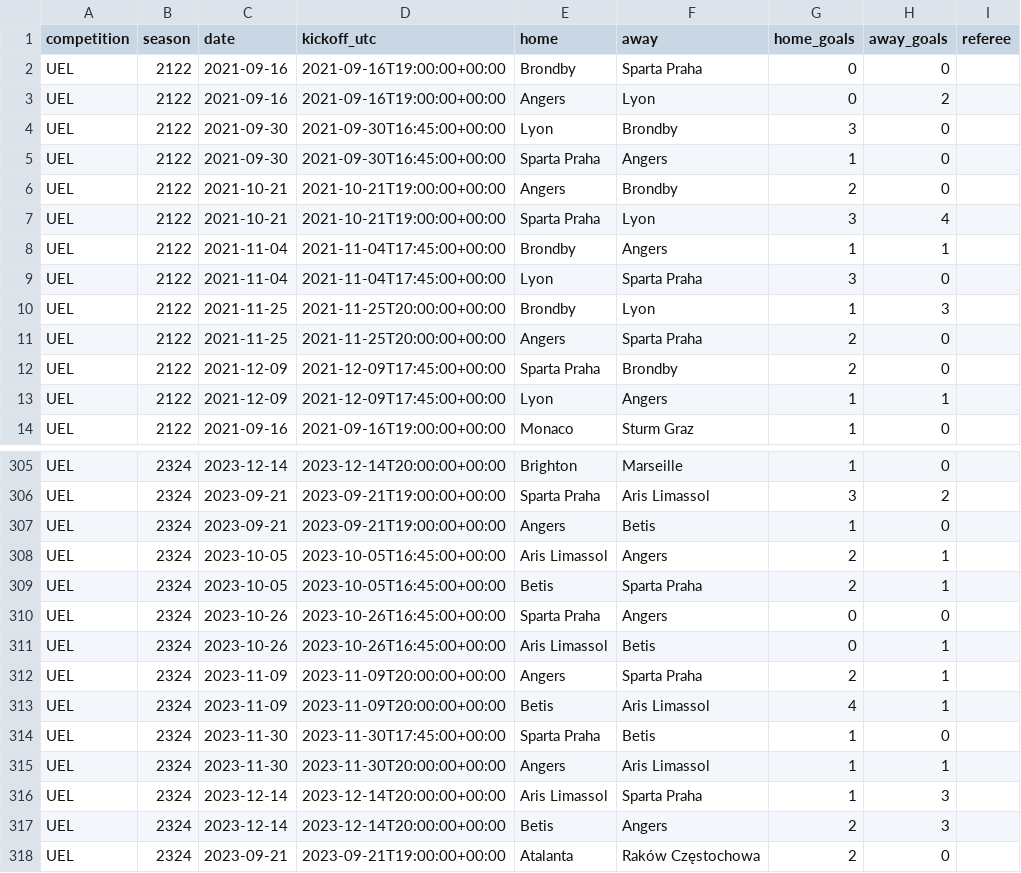
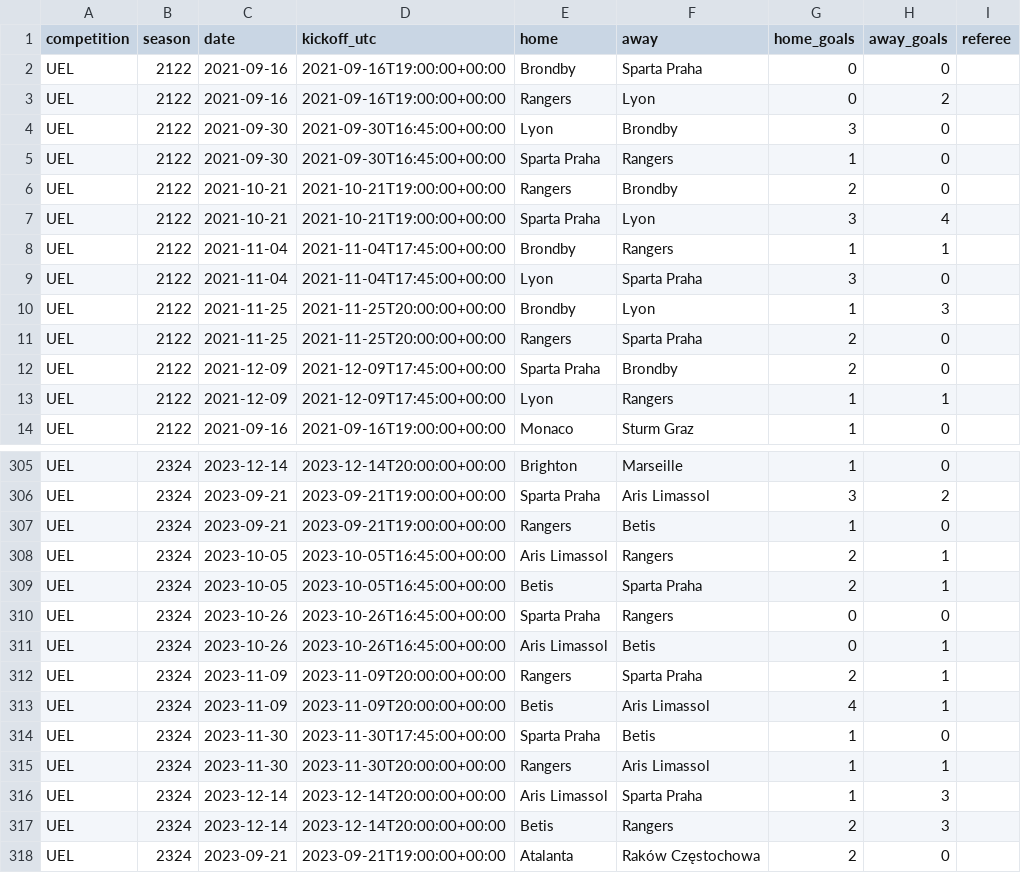
Before and after one commit to krishsakharkar/match-predictor, a CSV file: data/history/uel_results.csv, drawn as a sheet; only a part is shown, gaps mark what is left out; the diff covers the shown part only.

```diff
--- a/data/history/uel_results.csv
+++ b/data/history/uel_results.csv
@@ -2,13 +2,13 @@ competition,season,date,kickoff_utc,home,away,home_goals,away_goals,referee
 UEL,2122,2021-09-16,2021-09-16T19:00:00+00:00,Brondby,Sparta Praha,0,0,
-UEL,2122,2021-09-16,2021-09-16T19:00:00+00:00,Angers,Lyon,0,2,
+UEL,2122,2021-09-16,2021-09-16T19:00:00+00:00,Rangers,Lyon,0,2,
 UEL,2122,2021-09-30,2021-09-30T16:45:00+00:00,Lyon,Brondby,3,0,
-UEL,2122,2021-09-30,2021-09-30T16:45:00+00:00,Sparta Praha,Angers,1,0,
-UEL,2122,2021-10-21,2021-10-21T19:00:00+00:00,Angers,Brondby,2,0,
+UEL,2122,2021-09-30,2021-09-30T16:45:00+00:00,Sparta Praha,Rangers,1,0,
+UEL,2122,2021-10-21,2021-10-21T19:00:00+00:00,Rangers,Brondby,2,0,
 UEL,2122,2021-10-21,2021-10-21T19:00:00+00:00,Sparta Praha,Lyon,3,4,
-UEL,2122,2021-11-04,2021-11-04T17:45:00+00:00,Brondby,Angers,1,1,
+UEL,2122,2021-11-04,2021-11-04T17:45:00+00:00,Brondby,Rangers,1,1,
 UEL,2122,2021-11-04,2021-11-04T17:45:00+00:00,Lyon,Sparta Praha,3,0,
 UEL,2122,2021-11-25,2021-11-25T20:00:00+00:00,Brondby,Lyon,1,3,
-UEL,2122,2021-11-25,2021-11-25T20:00:00+00:00,Angers,Sparta Praha,2,0,
+UEL,2122,2021-11-25,2021-11-25T20:00:00+00:00,Rangers,Sparta Praha,2,0,
 UEL,2122,2021-12-09,2021-12-09T17:45:00+00:00,Sparta Praha,Brondby,2,0,
-UEL,2122,2021-12-09,2021-12-09T17:45:00+00:00,Lyon,Angers,1,1,
+UEL,2122,2021-12-09,2021-12-09T17:45:00+00:00,Lyon,Rangers,1,1,
 UEL,2122,2021-09-16,2021-09-16T19:00:00+00:00,Monaco,Sturm Graz,1,0,
@@ -306,13 +306,13 @@ UEL,2324,2023-12-14,2023-12-14T20:00:00+00:00,Brighton,Marseille,1,0,
 UEL,2324,2023-09-21,2023-09-21T19:00:00+00:00,Sparta Praha,Aris Limassol,3,2,
-UEL,2324,2023-09-21,2023-09-21T19:00:00+00:00,Angers,Betis,1,0,
-UEL,2324,2023-10-05,2023-10-05T16:45:00+00:00,Aris Limassol,Angers,2,1,
+UEL,2324,2023-09-21,2023-09-21T19:00:00+00:00,Rangers,Betis,1,0,
+UEL,2324,2023-10-05,2023-10-05T16:45:00+00:00,Aris Limassol,Rangers,2,1,
 UEL,2324,2023-10-05,2023-10-05T16:45:00+00:00,Betis,Sparta Praha,2,1,
-UEL,2324,2023-10-26,2023-10-26T16:45:00+00:00,Sparta Praha,Angers,0,0,
+UEL,2324,2023-10-26,2023-10-26T16:45:00+00:00,Sparta Praha,Rangers,0,0,
 UEL,2324,2023-10-26,2023-10-26T16:45:00+00:00,Aris Limassol,Betis,0,1,
-UEL,2324,2023-11-09,2023-11-09T20:00:00+00:00,Angers,Sparta Praha,2,1,
+UEL,2324,2023-11-09,2023-11-09T20:00:00+00:00,Rangers,Sparta Praha,2,1,
 UEL,2324,2023-11-09,2023-11-09T20:00:00+00:00,Betis,Aris Limassol,4,1,
 UEL,2324,2023-11-30,2023-11-30T17:45:00+00:00,Sparta Praha,Betis,1,0,
-UEL,2324,2023-11-30,2023-11-30T20:00:00+00:00,Angers,Aris Limassol,1,1,
+UEL,2324,2023-11-30,2023-11-30T20:00:00+00:00,Rangers,Aris Limassol,1,1,
 UEL,2324,2023-12-14,2023-12-14T20:00:00+00:00,Aris Limassol,Sparta Praha,1,3,
-UEL,2324,2023-12-14,2023-12-14T20:00:00+00:00,Betis,Angers,2,3,
+UEL,2324,2023-12-14,2023-12-14T20:00:00+00:00,Betis,Rangers,2,3,
 UEL,2324,2023-09-21,2023-09-21T19:00:00+00:00,Atalanta,Raków Częstochowa,2,0,
```
Also changed, not shown: 23 edited cells elsewhere in this file, data/history/uecl_results.csv, 4 other files.
